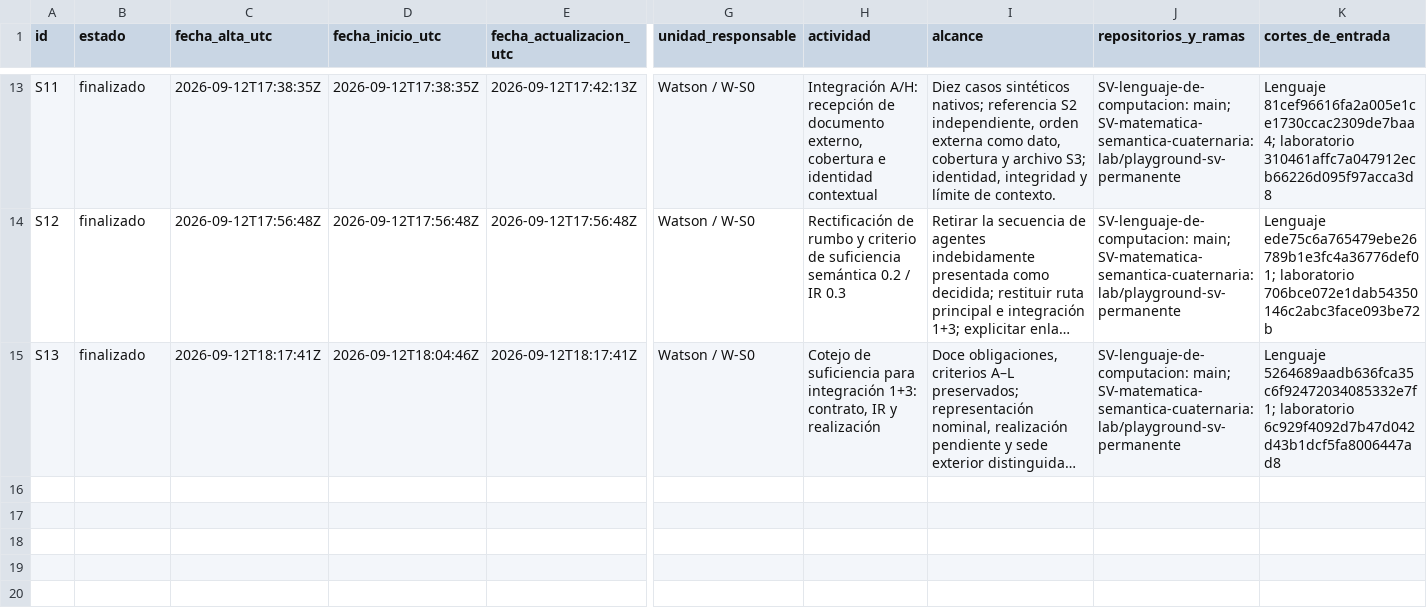
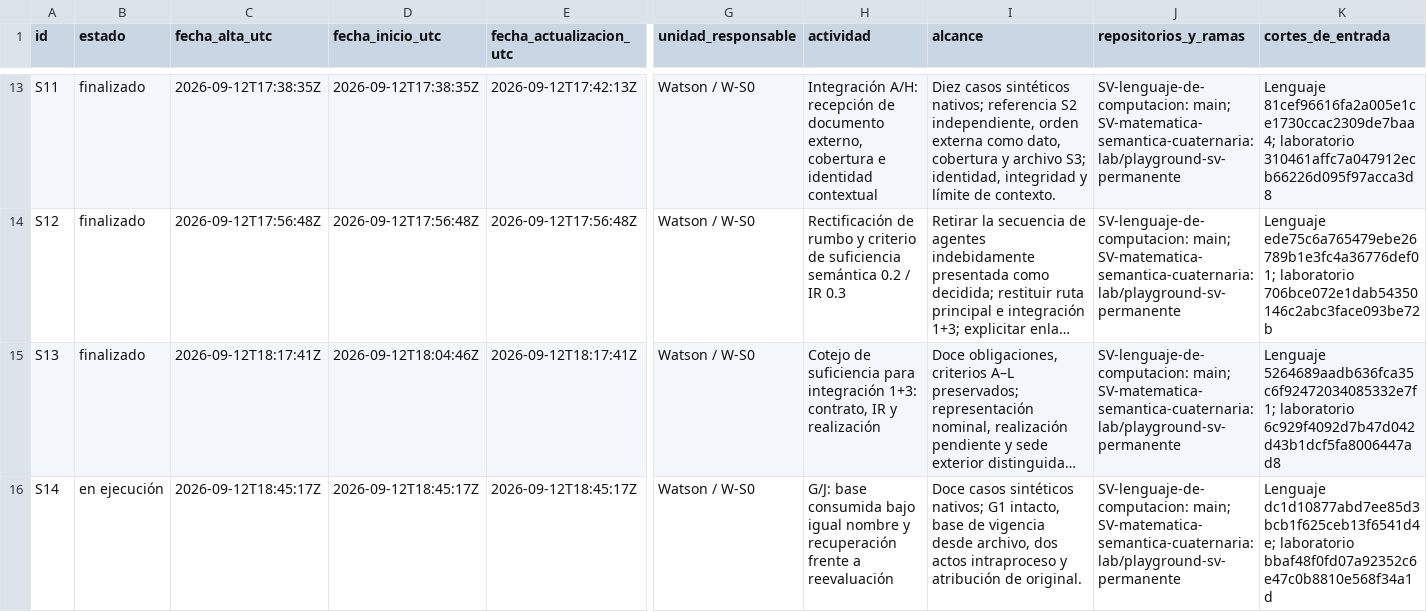
Before and after one commit to juantoniolloretegea/SV-lenguaje-de-computacion, a CSV file: docs/calidad/Inventario-sv/sucesos/SUCESOS_SV.csv, drawn as a sheet; only a part is shown, gaps mark what is left out; long unchanged cells end in …; rows hold the shown columns only; the diff names each change by its address in the sheet, - before the commit and + after, or states it on an @@ line.

```diff
--- a/docs/calidad/Inventario-sv/sucesos/SUCESOS_SV.csv
+++ b/docs/calidad/Inventario-sv/sucesos/SUCESOS_SV.csv
+row 16: S14 | en ejecución | 2026-09-12T18:45:17Z | 2026-09-12T18:45:17Z | 2026-09-12T18:45:17Z | Watson / W-S0 | G/J: base consumida bajo igual nombre y recuperación frente a reevaluación | Doce casos sintéticos nativos; G1 intacto, base de vigencia desde archivo, dos actos intraproceso y atribución de original. | SV-lenguaje-de-computacion: main; SV-matematica-semantica-cuaternaria: lab/playground-sv-permanente | Lenguaje dc1d10877abd7ee85d3bcb1f625ceb13f6541d4e; laboratorio bbaf48f0fd07a92352c6e47c0b8810e568f34a1d
```
Also changed, not shown: docs/calidad/Inventario-sv/sucesos/HISTORIAL_SUCESOS_SV.csv, docs/calidad/REGISTRO_EVOLUCION_TECNICA_PROYECTO.csv, 26 other files.
